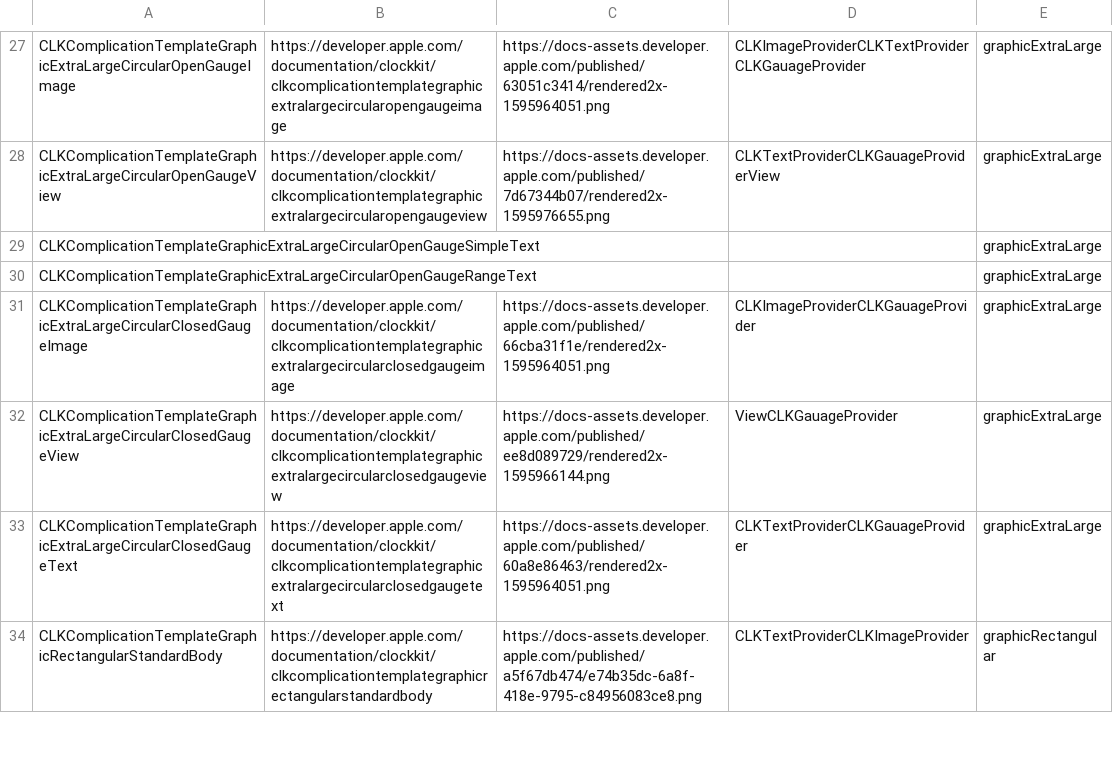
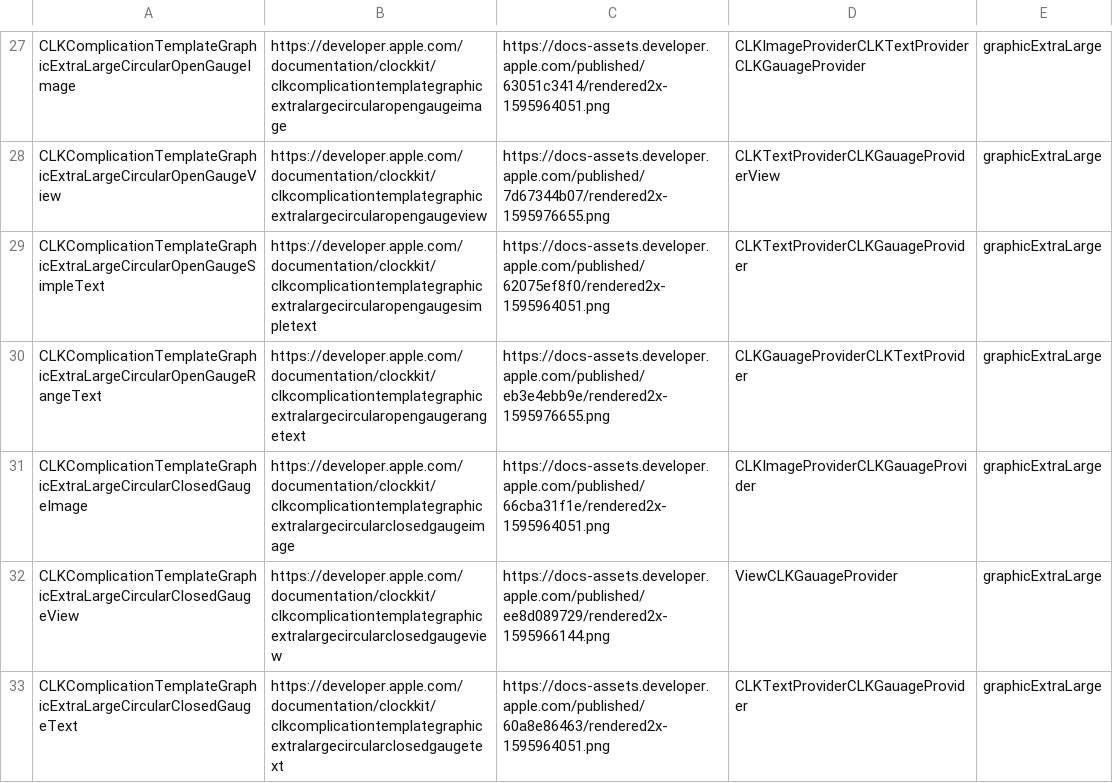
Before and after one commit to luomein/Apple_Watch_Complication_Lookbook, a CSV file: ComplicationTemplate.csv, drawn as a sheet; only a part is shown, gaps mark what is left out; the shorter side is filled out with more unchanged rows; the diff names each change by its address in the sheet, - before the commit and + after, or states it on an @@ line.

Commit message:
Add files via upload

```diff
--- a/ComplicationTemplate.csv
+++ b/ComplicationTemplate.csv
-B29: (empty)
+B29: https://developer.apple.com/documentation/clockkit/clkcomplicationtemplategraphicextralargecircularopengaugesimpletext
-C29: (empty)
+C29: https://docs-assets.developer.apple.com/published/62075ef8f0/rendered2x-1595964051.png
-D29: (empty)
+D29: CLKTextProviderCLKGauageProvider
-B30: (empty)
+B30: https://developer.apple.com/documentation/clockkit/clkcomplicationtemplategraphicextralargecircularopengaugerangetext
-C30: (empty)
+C30: https://docs-assets.developer.apple.com/published/eb3e4ebb9e/rendered2x-1595976655.png
-D30: (empty)
+D30: CLKGauageProviderCLKTextProvider
```
